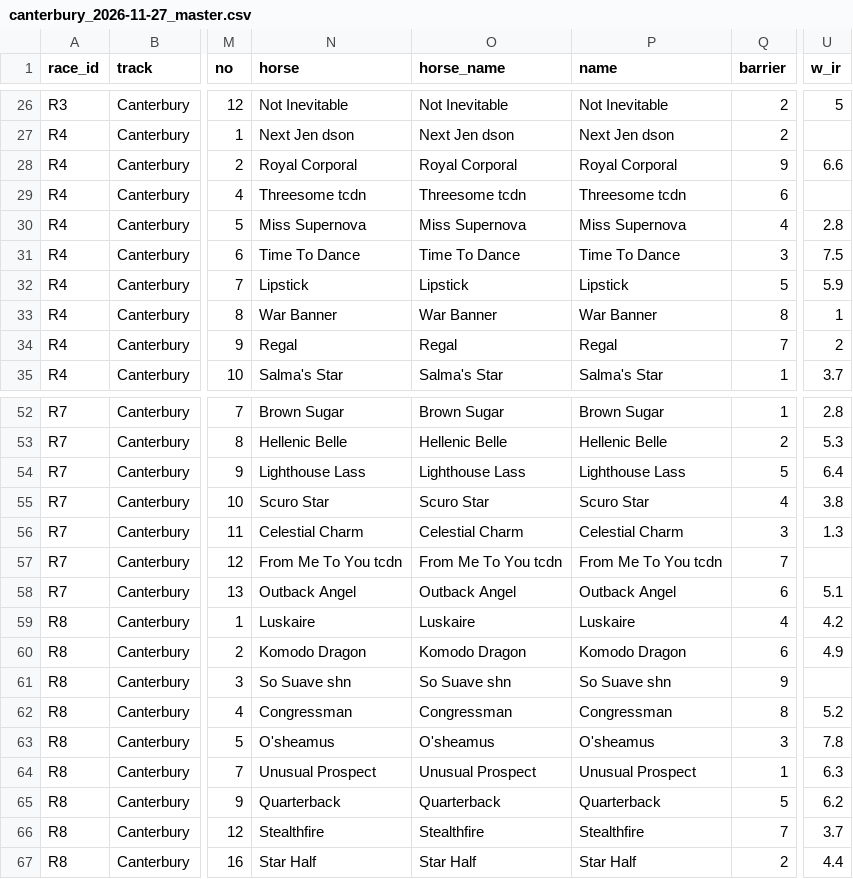
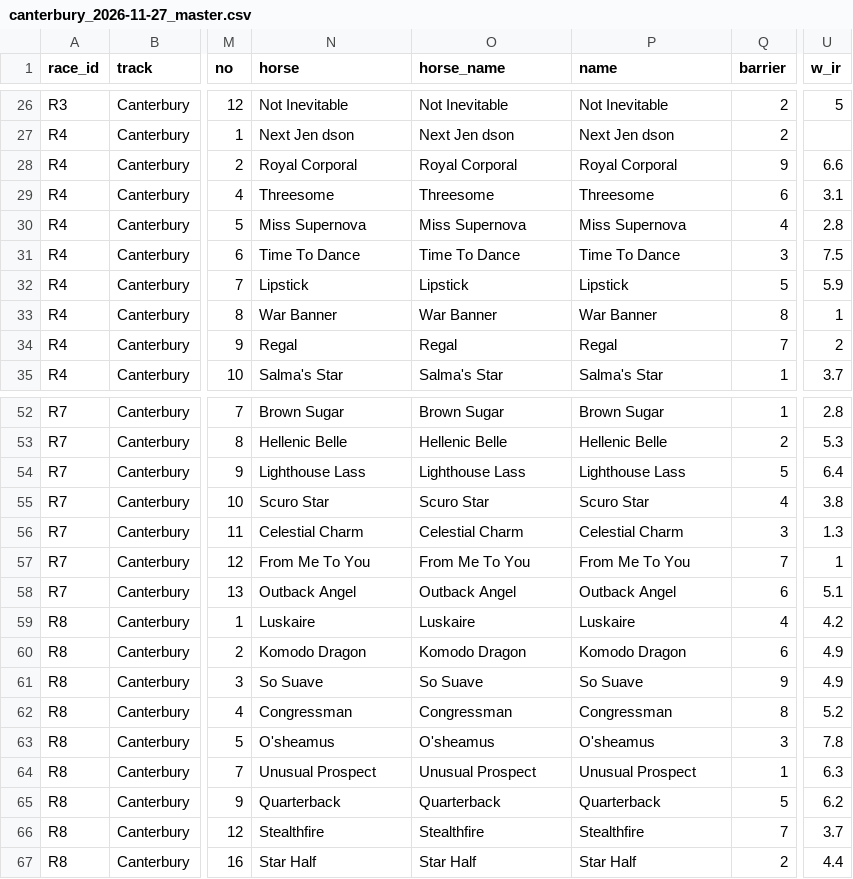
Before and after one commit to ConcilioGH/mounting-yard-pwa, a CSV file: meetings/2026-11-27-canterbury/canterbury_2026-11-27_master.csv, drawn as a sheet; only a part is shown, gaps mark what is left out; the diff names each change by its address in the sheet, - before the commit and + after, or states it on an @@ line.

Commit message:
Restore Canterbury speed figures obscured by Racenet markers

```diff
--- a/meetings/2026-11-27-canterbury/canterbury_2026-11-27_master.csv
+++ b/meetings/2026-11-27-canterbury/canterbury_2026-11-27_master.csv
-N29 (horse): Threesome tcdn
+N29 (horse): Threesome
-O29 (horse_name): Threesome tcdn
+O29 (horse_name): Threesome
-P29 (name): Threesome tcdn
+P29 (name): Threesome
-U29 (w_ir): (empty)
+U29 (w_ir): 3.1
-N57 (horse): From Me To You tcdn
+N57 (horse): From Me To You
-O57 (horse_name): From Me To You tcdn
+O57 (horse_name): From Me To You
-P57 (name): From Me To You tcdn
+P57 (name): From Me To You
-U57 (w_ir): (empty)
+U57 (w_ir): 1
-N61 (horse): So Suave shn
+N61 (horse): So Suave
-O61 (horse_name): So Suave shn
+O61 (horse_name): So Suave
-P61 (name): So Suave shn
+P61 (name): So Suave
-U61 (w_ir): (empty)
+U61 (w_ir): 4.9
```
Also changed, not shown: 1 other file.
